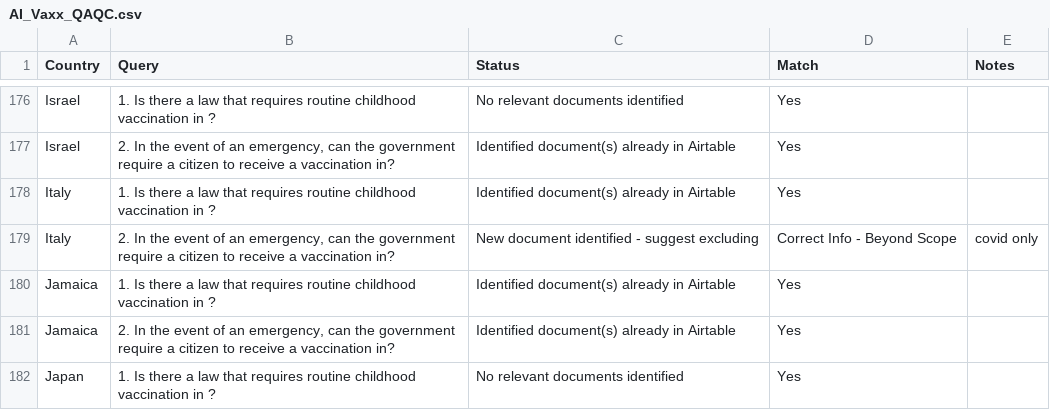
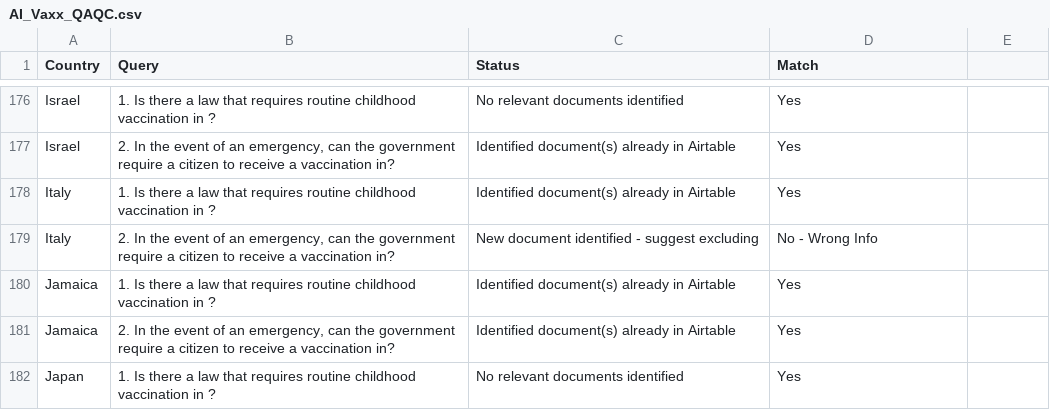
Before and after one commit to cghss/AI_policy_epi, a CSV file: AI_Vaxx_QAQC.csv, drawn as a sheet; only a part is shown, gaps mark what is left out; the diff covers the shown part only.

```diff
--- a/AI_Vaxx_QAQC.csv
+++ b/AI_Vaxx_QAQC.csv
@@ -1 +1 @@
-Country,Query,Status,Match,Notes
+Country,Query,Status,Match
@@ -179 +179 @@ Italy,1. Is there a law that requires routine childhood vaccination in ? ,Identi
-Italy,"2. In the event of an emergency, can the government require a citizen to receive a vaccination in?",New document identified - suggest excluding,Correct Info - Beyond Scope,covid only
+Italy,"2. In the event of an emergency, can the government require a citizen to receive a vaccination in?",New document identified - suggest excluding,No - Wrong Info
```
Also changed, not shown: 27 edited cells elsewhere in this file, AIDataClean.csv, 38 other files.
